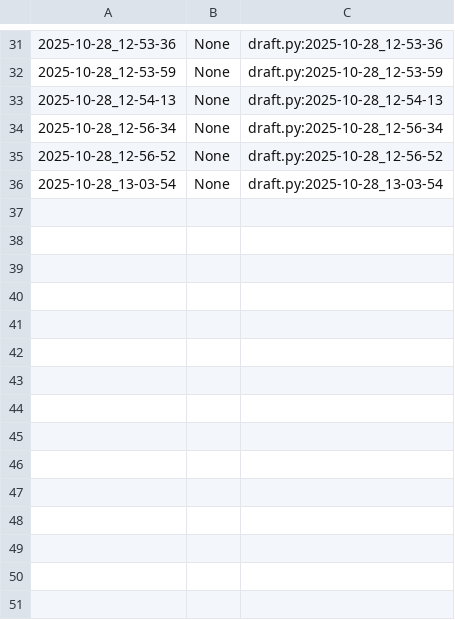
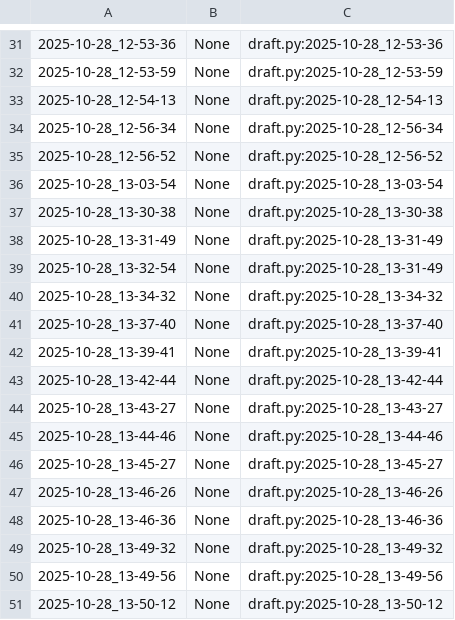
Before and after one commit to qxcode-course/poo-rc-bloco-b-PooPooPuff, a CSV file: myrep/.tko/track/poo@motoca/track.csv, drawn as a sheet; only a part is shown, gaps mark what is left out; the diff names each change by its address in the sheet, - before the commit and + after, or states it on an @@ line.

```diff
--- a/myrep/.tko/track/poo@motoca/track.csv
+++ b/myrep/.tko/track/poo@motoca/track.csv
+row 37: 2025-10-28_13-30-38 | None | draft.py:2025-10-28_13-30-38
+row 38: 2025-10-28_13-31-49 | None | draft.py:2025-10-28_13-31-49
+row 39: 2025-10-28_13-32-54 | None | draft.py:2025-10-28_13-31-49
+row 40: 2025-10-28_13-34-32 | None | draft.py:2025-10-28_13-34-32
+row 41: 2025-10-28_13-37-40 | None | draft.py:2025-10-28_13-37-40
+row 42: 2025-10-28_13-39-41 | None | draft.py:2025-10-28_13-39-41
+row 43: 2025-10-28_13-42-44 | None | draft.py:2025-10-28_13-42-44
+row 44: 2025-10-28_13-43-27 | None | draft.py:2025-10-28_13-43-27
+row 45: 2025-10-28_13-44-46 | None | draft.py:2025-10-28_13-44-46
+row 46: 2025-10-28_13-45-27 | None | draft.py:2025-10-28_13-45-27
+row 47: 2025-10-28_13-46-26 | None | draft.py:2025-10-28_13-46-26
+row 48: 2025-10-28_13-46-36 | None | draft.py:2025-10-28_13-46-36
+row 49: 2025-10-28_13-49-32 | None | draft.py:2025-10-28_13-49-32
+row 50: 2025-10-28_13-49-56 | None | draft.py:2025-10-28_13-49-56
+row 51: 2025-10-28_13-50-12 | None | draft.py:2025-10-28_13-50-12
```
Also changed, not shown: 5 other files.
